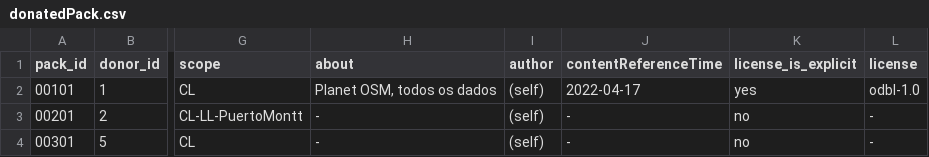
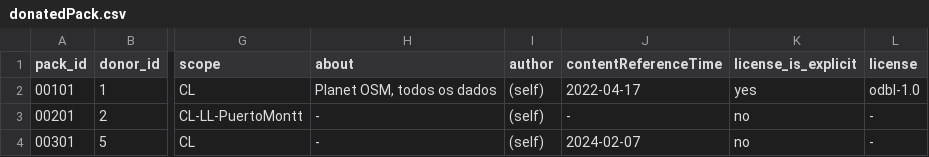
Before and after one commit to digital-guard/preserv-CL, a CSV file: data/donatedPack.csv, drawn as a sheet; only a part is shown, gaps mark what is left out; the diff names each change by its address in the sheet, - before the commit and + after, or states it on an @@ line.

Commit message:
Update donatedPack.csv

```diff
--- a/data/donatedPack.csv
+++ b/data/donatedPack.csv
-J4 (contentReferenceTime): -
+J4 (contentReferenceTime): 2024-02-07
```
